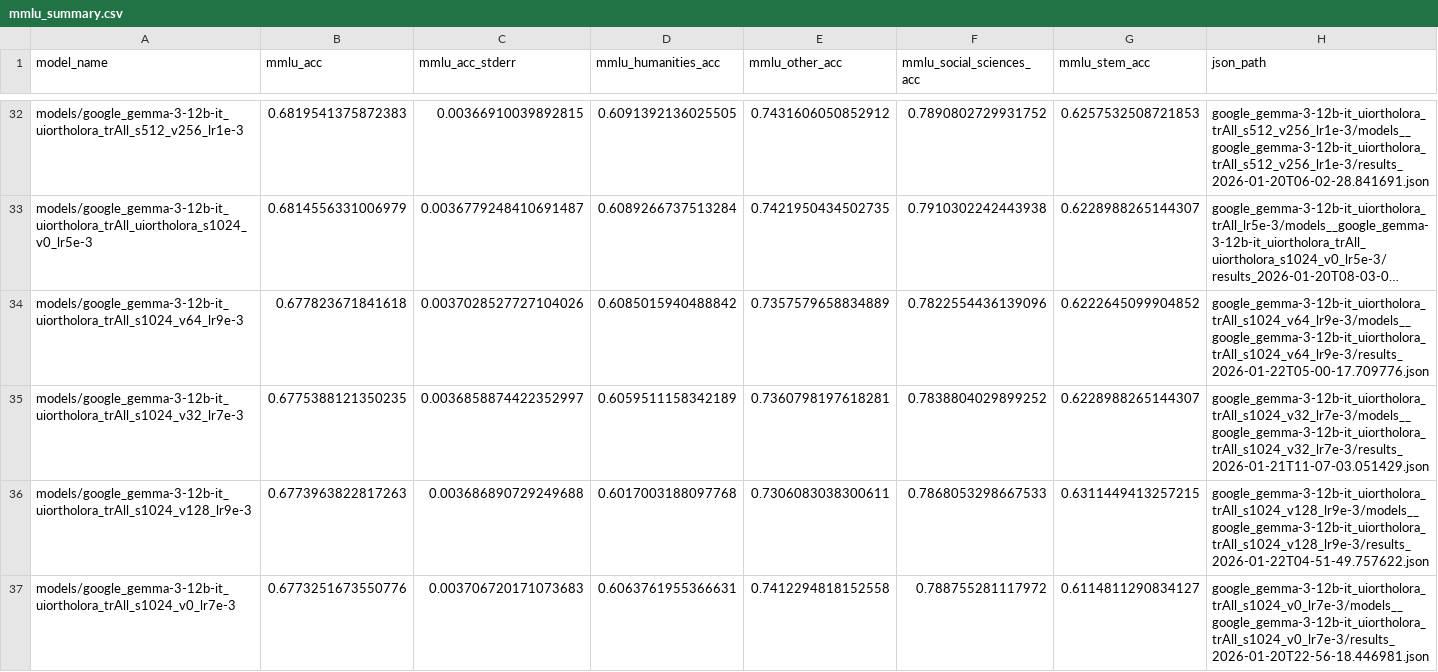
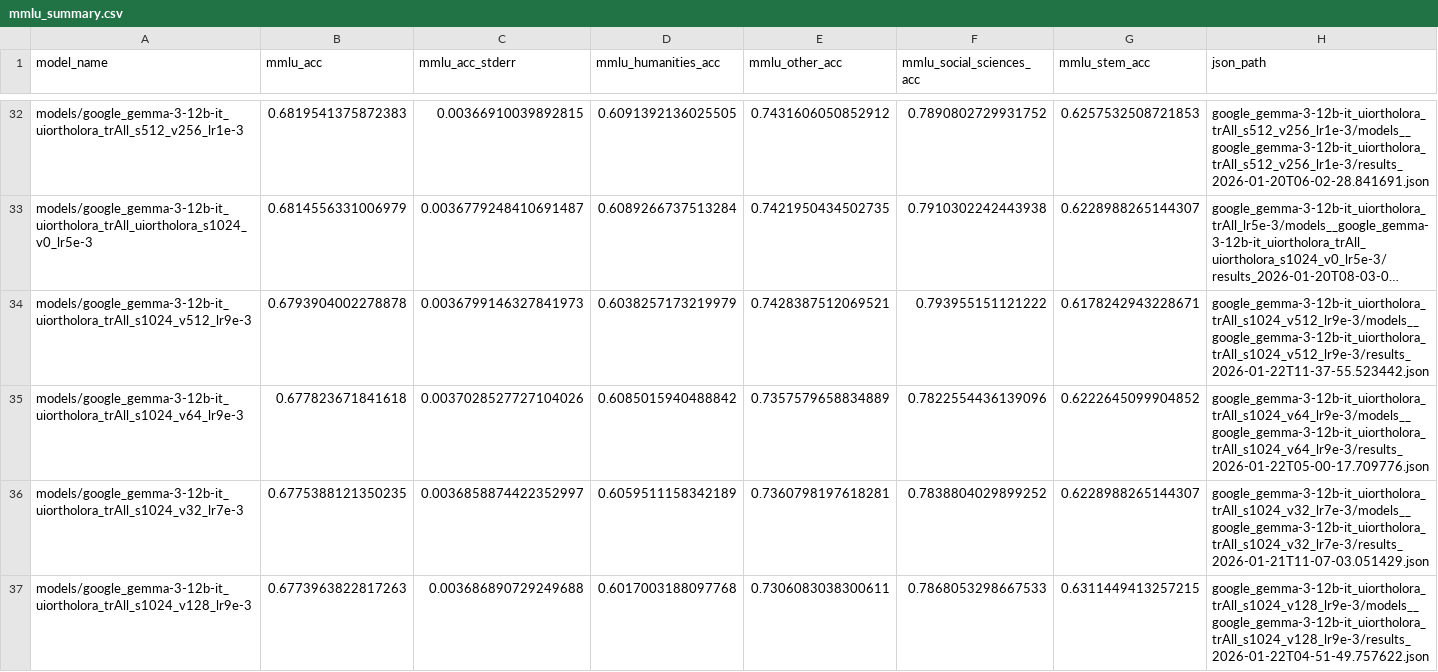
Before and after one commit to Guy-Bilitski/UIOrthoLoRA, a CSV file: notebooks/tuner_knowledge/src/results/mmlu/mmlu_summary.csv, drawn as a sheet; only a part is shown, gaps mark what is left out; the shorter side is filled out with more unchanged rows; long unchanged cells end in …; the diff names each change by its address in the sheet, - before the commit and + after, or states it on an @@ line.

```diff
--- a/notebooks/tuner_knowledge/src/results/mmlu/mmlu_summary.csv
+++ b/notebooks/tuner_knowledge/src/results/mmlu/mmlu_summary.csv
+row 34: models/google_gemma-3-12b-it_uiortholora_trAll_s1024_v512_lr9e-3 | 0.6793904002278878 | 0.0036799146327841973 | 0.6038257173219979 | 0.7428387512069521 | 0.793955151121222 | 0.6178242943228671 | google_gemma-3-12b-it_uiortholora_trAll_s1024_v512_lr9e-3/models__google_gemma-3-12b-it_uiortholora_trAll_s1024_v512_lr9e-3/results_2026-01-22T11-37-55.523442.json
```
Also changed, not shown: notebooks/tuner_knowledge/src/analysis/adapters_results/threshold_0.6/adapter_results_gemma-3-12b-it.csv, notebooks/tuner_knowledge/src/analysis/adapters_results/threshold_0.8/adapter_results_gemma-3-12b-it.csv, 4 other files.
